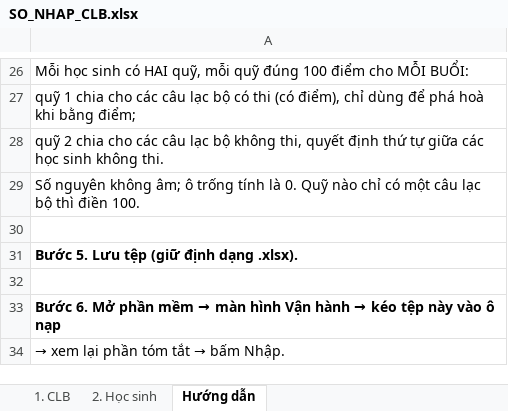
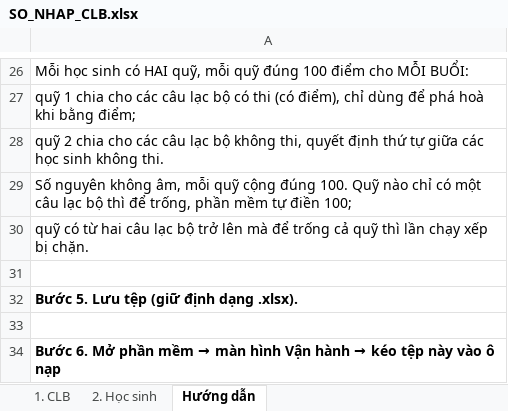
Before and after one commit to nguyenphanvantruong6969-arch/TESTING-DEV, an Excel workbook: mau_csv/SO_NHAP_CLB.xlsx, sheet Hướng dẫn, drawn as a sheet; only a part is shown, gaps mark what is left out; the shorter side is filled out with more unchanged rows; values as stored, in another font and other column widths than the file's, no borders; the diff names each change by its address in the sheet, - before the commit and + after, or states it on an @@ line.

```diff
--- a/mau_csv/SO_NHAP_CLB.xlsx (sheet Hướng dẫn)
+++ b/mau_csv/SO_NHAP_CLB.xlsx (sheet Hướng dẫn)
-A29: …nguyên không âm; ô trống tính là 0. Quỹ nào chỉ có một câu lạc bộ thì điền 100.
+A29: …nguyên không âm, mỗi quỹ cộng đúng 100. Quỹ nào chỉ có một câu lạc bộ thì để trống, phần mềm tự điền 100;
+row 30: quỹ có từ hai câu lạc bộ trở lên mà để trống cả quỹ thì lần chạy xếp bị chặn.
```
